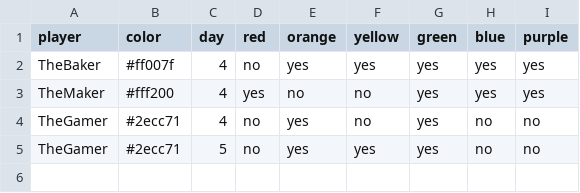
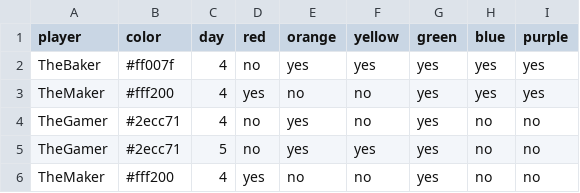
Before and after one commit to bougainvillaknob/eat_the_rainbow, a CSV file: data.csv, drawn as a sheet.

Commit message:
Update data.csv

```diff
--- a/data.csv
+++ b/data.csv
@@ -5 +5,2 @@ TheGamer,#2ecc71,4,no,yes,no,yes,no,no
 TheGamer,#2ecc71,5,no,yes,yes,yes,no,no
+TheMaker,#fff200,4,yes,no,no,yes,no,no
```
